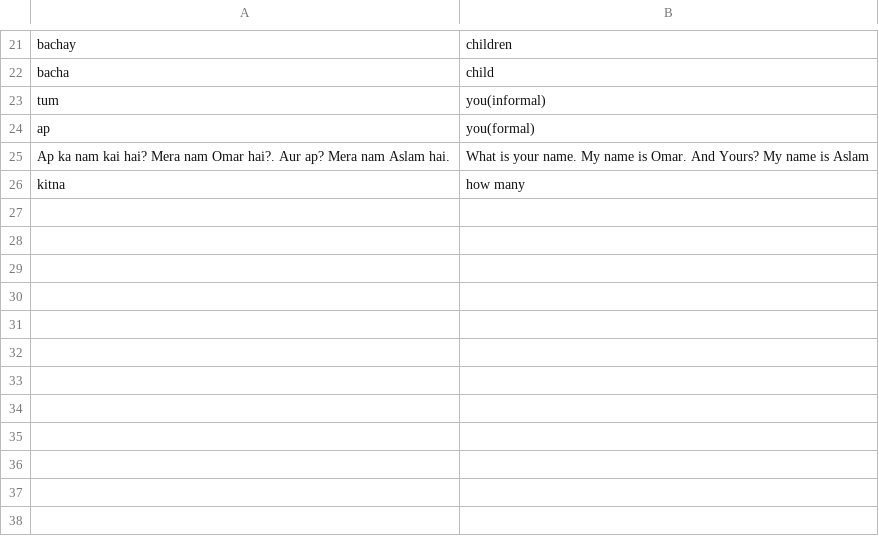
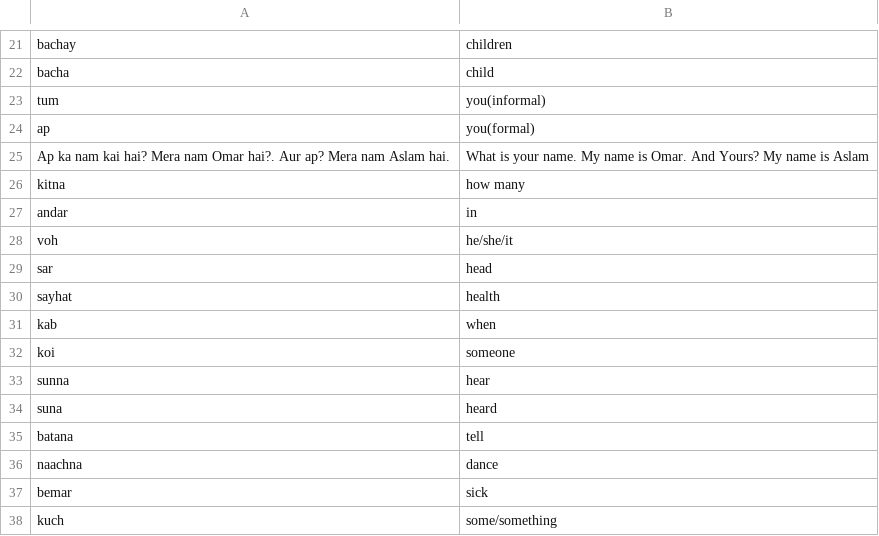
Before and after one commit to Chugs007/UrduEnglish-FlascardViewer, a CSV file: FlashCardsViewer/urdu_to_english.csv, drawn as a sheet; only a part is shown, gaps mark what is left out.

```diff
--- a/FlashCardsViewer/urdu_to_english.csv
+++ b/FlashCardsViewer/urdu_to_english.csv
@@ -26 +26,13 @@ Ap ka nam kai hai? Mera nam Omar hai?. Aur ap? Mera nam Aslam hai., What is your
 kitna, how many
+andar, in
+voh, he/she/it
+sar, head
+sayhat, health
+kab, when
+koi, someone
+sunna, hear
+suna, heard
+batana, tell
+naachna, dance
+bemar, sick
+kuch, some/something
```
Also changed, not shown: 11 other files.
